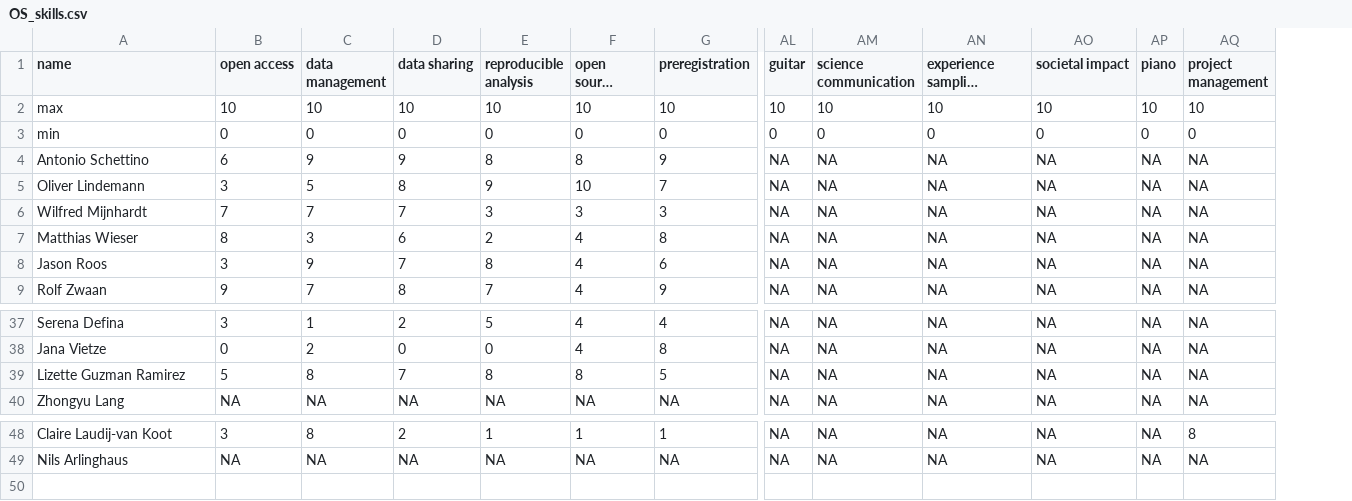
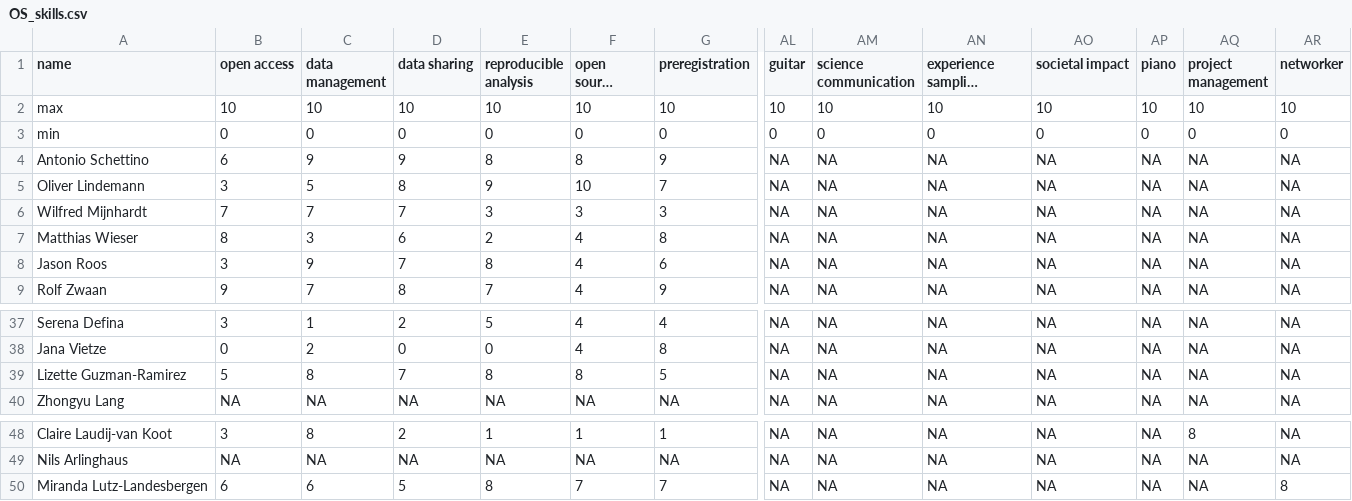
Before and after one commit to osc-rotterdam/osc-rotterdam.github.io, a CSV file: static/OS_skills.csv, drawn as a sheet; only a part is shown, gaps mark what is left out; long unchanged cells end in …; rows hold the shown columns only; the diff names each change by its address in the sheet, - before the commit and + after, or states it on an @@ line.

Commit message:
OSCR Member: Miranda Lutz-Landesbergen

```diff
--- a/static/OS_skills.csv
+++ b/static/OS_skills.csv
+column AR (networker), rows 2-9: 10 | 0 | NA | NA | NA | NA | NA | NA; rows 37-40: all NA; rows 48-49: NA | NA
-A39 (name): Lizette Guzman Ramirez
+A39 (name): Lizette Guzman-Ramirez
+row 50: Miranda Lutz-Landesbergen | 6 | 6 | 5 | 8 | 7 | 7 | NA | NA | NA | NA | NA | NA | 8
```
Also changed, not shown: 5 other files.
